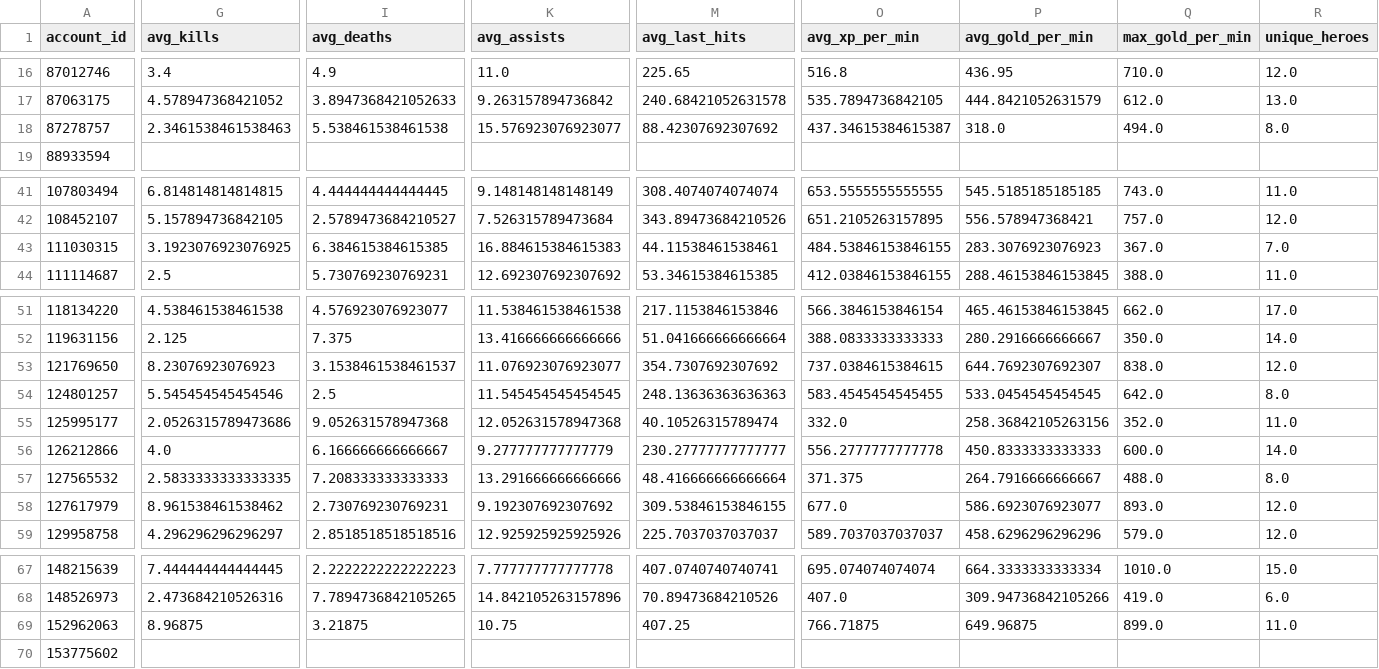
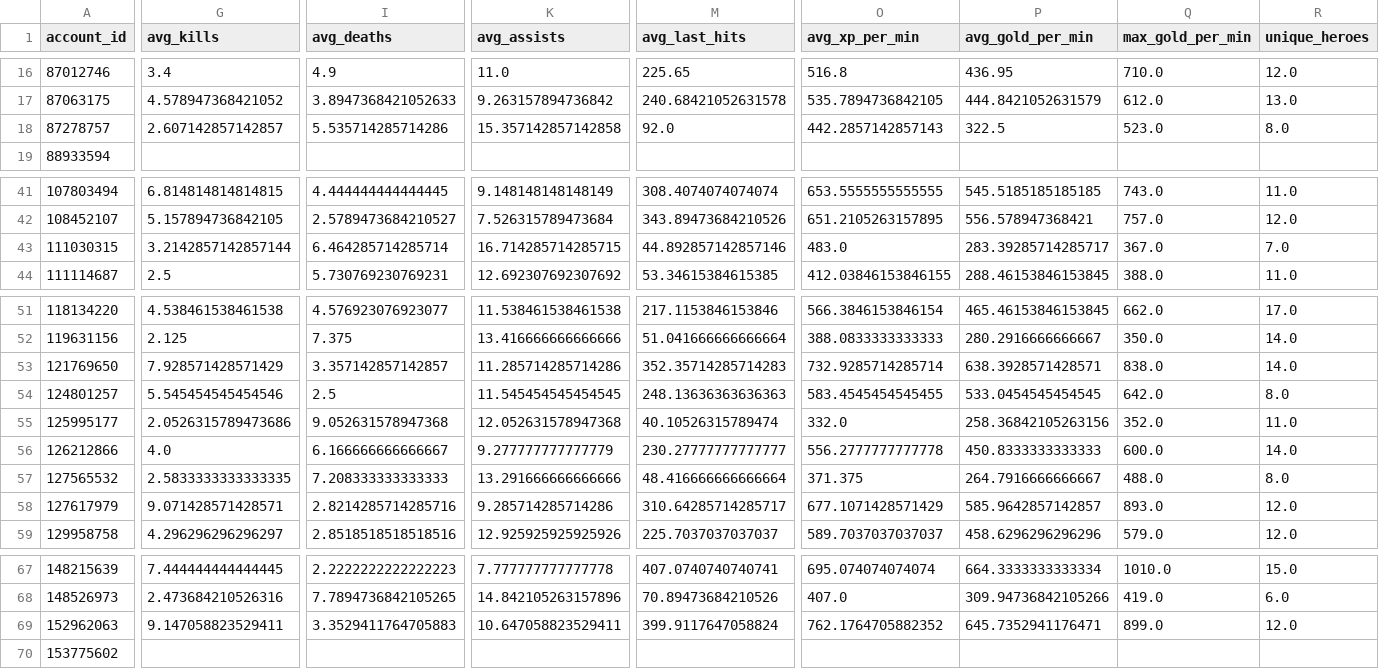
Before and after one commit to jerardalcao/ti11-predictions-tracker, a CSV file: stats/player_stats.csv, drawn as a sheet; only a part is shown, gaps mark what is left out; the diff covers the shown part only; the diff names each change by its address in the sheet, - before the commit and + after, or states it on an @@ line.

```diff
--- a/stats/player_stats.csv
+++ b/stats/player_stats.csv
-G18 (avg_kills): 2.3461538461538463
+G18 (avg_kills): 2.607142857142857
-I18 (avg_deaths): 5.538461538461538
+I18 (avg_deaths): 5.535714285714286
-K18 (avg_assists): 15.576923076923077
+K18 (avg_assists): 15.357142857142858
-M18 (avg_last_hits): 88.42307692307692
+M18 (avg_last_hits): 92.0
-O18 (avg_xp_per_min): 437.34615384615387
+O18 (avg_xp_per_min): 442.2857142857143
-P18 (avg_gold_per_min): 318.0
+P18 (avg_gold_per_min): 322.5
-Q18 (max_gold_per_min): 494.0
+Q18 (max_gold_per_min): 523.0
-G43 (avg_kills): 3.1923076923076925
+G43 (avg_kills): 3.2142857142857144
-I43 (avg_deaths): 6.384615384615385
+I43 (avg_deaths): 6.464285714285714
-K43 (avg_assists): 16.884615384615383
+K43 (avg_assists): 16.714285714285715
-M43 (avg_last_hits): 44.11538461538461
+M43 (avg_last_hits): 44.892857142857146
-O43 (avg_xp_per_min): 484.53846153846155
+O43 (avg_xp_per_min): 483.0
-P43 (avg_gold_per_min): 283.3076923076923
+P43 (avg_gold_per_min): 283.39285714285717
-G53 (avg_kills): 8.23076923076923
+G53 (avg_kills): 7.928571428571429
-I53 (avg_deaths): 3.1538461538461537
+I53 (avg_deaths): 3.357142857142857
-K53 (avg_assists): 11.076923076923077
+K53 (avg_assists): 11.285714285714286
-M53 (avg_last_hits): 354.7307692307692
+M53 (avg_last_hits): 352.35714285714283
-O53 (avg_xp_per_min): 737.0384615384615
+O53 (avg_xp_per_min): 732.9285714285714
-P53 (avg_gold_per_min): 644.7692307692307
+P53 (avg_gold_per_min): 638.3928571428571
-R53 (unique_heroes): 12.0
+R53 (unique_heroes): 14.0
-G58 (avg_kills): 8.961538461538462
+G58 (avg_kills): 9.071428571428571
-I58 (avg_deaths): 2.730769230769231
+I58 (avg_deaths): 2.8214285714285716
-K58 (avg_assists): 9.192307692307692
+K58 (avg_assists): 9.285714285714286
-M58 (avg_last_hits): 309.53846153846155
+M58 (avg_last_hits): 310.64285714285717
-O58 (avg_xp_per_min): 677.0
+O58 (avg_xp_per_min): 677.1071428571429
-P58 (avg_gold_per_min): 586.6923076923077
+P58 (avg_gold_per_min): 585.9642857142857
-G69 (avg_kills): 8.96875
+G69 (avg_kills): 9.147058823529411
-I69 (avg_deaths): 3.21875
+I69 (avg_deaths): 3.3529411764705883
-K69 (avg_assists): 10.75
+K69 (avg_assists): 10.647058823529411
-M69 (avg_last_hits): 407.25
+M69 (avg_last_hits): 399.9117647058824
-O69 (avg_xp_per_min): 766.71875
+O69 (avg_xp_per_min): 762.1764705882352
-P69 (avg_gold_per_min): 649.96875
+P69 (avg_gold_per_min): 645.7352941176471
-R69 (unique_heroes): 11.0
+R69 (unique_heroes): 12.0
```
Also changed, not shown: 32 edited cells elsewhere in this file, stats/game_head_stats.csv, stats/game_player_stats.csv, 13 other files.
